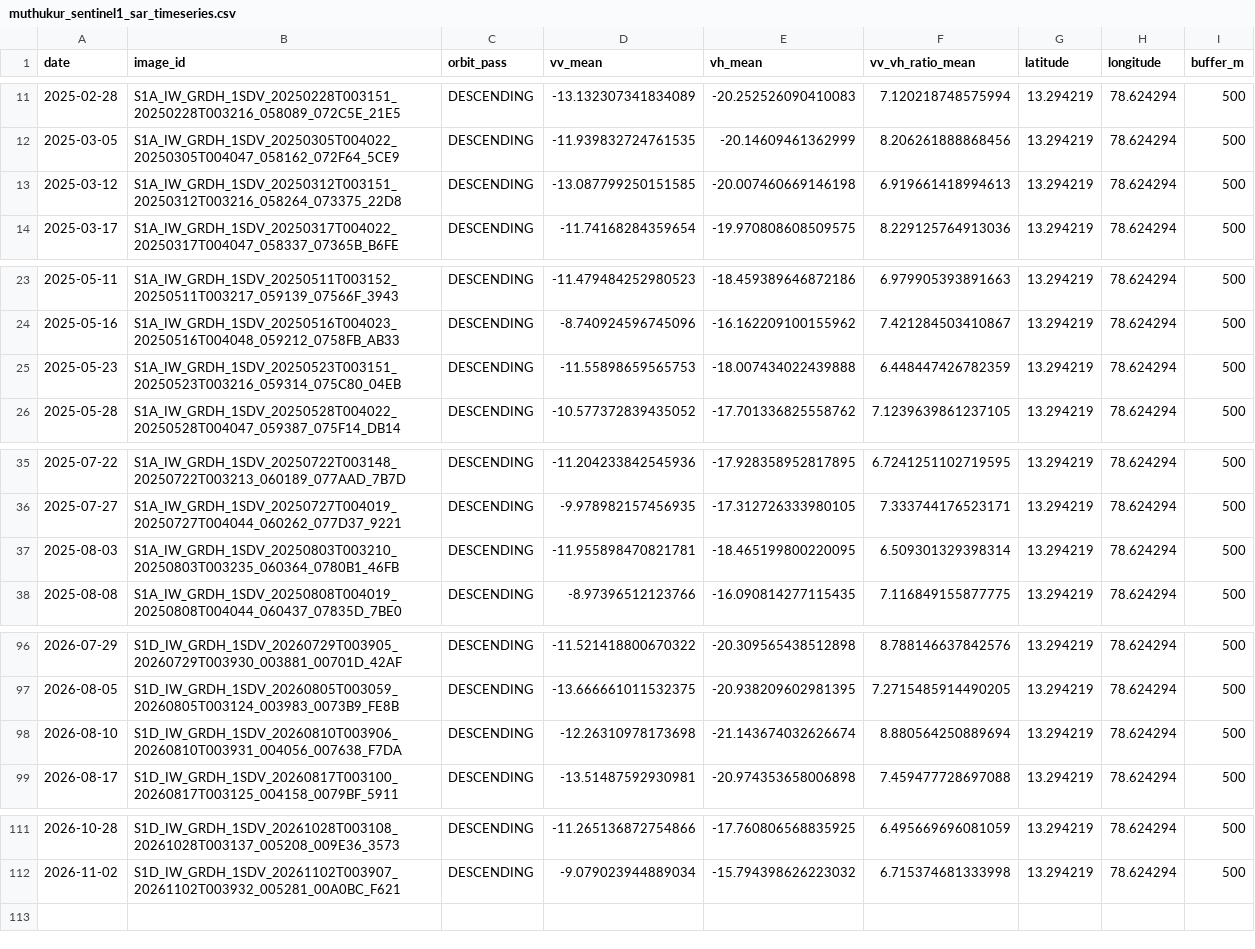
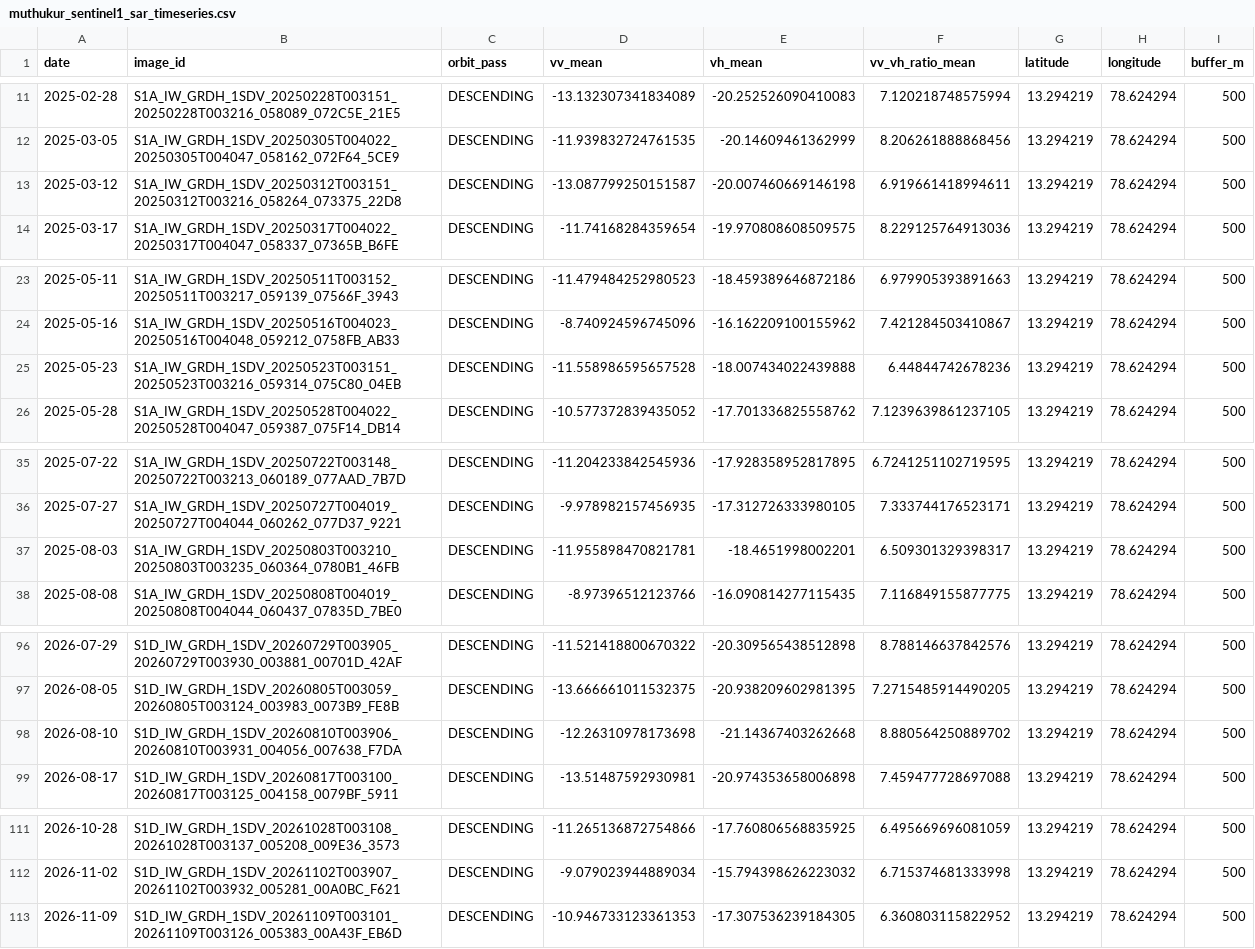
Before and after one commit to vanaprashanth/mango-digital-twin, a CSV file: data/processed/muthukur_sentinel1_sar_timeseries.csv, drawn as a sheet; only a part is shown, gaps mark what is left out; the diff covers the shown part only.

```diff
--- a/data/processed/muthukur_sentinel1_sar_timeseries.csv
+++ b/data/processed/muthukur_sentinel1_sar_timeseries.csv
@@ -12,3 +12,3 @@ date,image_id,orbit_pass,vv_mean,vh_mean,vv_vh_ratio_mean,latitude,longitude,buf
 2025-03-05,S1A_IW_GRDH_1SDV_20250305T004022_20250305T004047_058162_072F64_5CE9,DESCENDING,-11.939832724761535,-20.14609461362999,8.206261888868456,13.294219,78.624294,500
-2025-03-12,S1A_IW_GRDH_1SDV_20250312T003151_20250312T003216_058264_073375_22D8,DESCENDING,-13.087799250151585,-20.007460669146198,6.919661418994613,13.294219,78.624294,500
+2025-03-12,S1A_IW_GRDH_1SDV_20250312T003151_20250312T003216_058264_073375_22D8,DESCENDING,-13.087799250151587,-20.007460669146198,6.919661418994611,13.294219,78.624294,500
 2025-03-17,S1A_IW_GRDH_1SDV_20250317T004022_20250317T004047_058337_07365B_B6FE,DESCENDING,-11.74168284359654,-19.970808608509575,8.229125764913036,13.294219,78.624294,500
@@ -24,3 +24,3 @@ date,image_id,orbit_pass,vv_mean,vh_mean,vv_vh_ratio_mean,latitude,longitude,buf
 2025-05-16,S1A_IW_GRDH_1SDV_20250516T004023_20250516T004048_059212_0758FB_AB33,DESCENDING,-8.740924596745096,-16.162209100155962,7.421284503410867,13.294219,78.624294,500
-2025-05-23,S1A_IW_GRDH_1SDV_20250523T003151_20250523T003216_059314_075C80_04EB,DESCENDING,-11.55898659565753,-18.007434022439888,6.448447426782359,13.294219,78.624294,500
+2025-05-23,S1A_IW_GRDH_1SDV_20250523T003151_20250523T003216_059314_075C80_04EB,DESCENDING,-11.558986595657528,-18.007434022439888,6.44844742678236,13.294219,78.624294,500
 2025-05-28,S1A_IW_GRDH_1SDV_20250528T004022_20250528T004047_059387_075F14_DB14,DESCENDING,-10.577372839435052,-17.701336825558762,7.1239639861237105,13.294219,78.624294,500
@@ -36,3 +36,3 @@ date,image_id,orbit_pass,vv_mean,vh_mean,vv_vh_ratio_mean,latitude,longitude,buf
 2025-07-27,S1A_IW_GRDH_1SDV_20250727T004019_20250727T004044_060262_077D37_9221,DESCENDING,-9.978982157456935,-17.312726333980105,7.333744176523171,13.294219,78.624294,500
-2025-08-03,S1A_IW_GRDH_1SDV_20250803T003210_20250803T003235_060364_0780B1_46FB,DESCENDING,-11.955898470821781,-18.465199800220095,6.509301329398314,13.294219,78.624294,500
+2025-08-03,S1A_IW_GRDH_1SDV_20250803T003210_20250803T003235_060364_0780B1_46FB,DESCENDING,-11.955898470821781,-18.4651998002201,6.509301329398317,13.294219,78.624294,500
 2025-08-08,S1A_IW_GRDH_1SDV_20250808T004019_20250808T004044_060437_07835D_7BE0,DESCENDING,-8.97396512123766,-16.090814277115435,7.116849155877775,13.294219,78.624294,500
@@ -97,3 +97,3 @@ date,image_id,orbit_pass,vv_mean,vh_mean,vv_vh_ratio_mean,latitude,longitude,buf
 2026-08-05,S1D_IW_GRDH_1SDV_20260805T003059_20260805T003124_003983_0073B9_FE8B,DESCENDING,-13.666661011532375,-20.938209602981395,7.2715485914490205,13.294219,78.624294,500
-2026-08-10,S1D_IW_GRDH_1SDV_20260810T003906_20260810T003931_004056_007638_F7DA,DESCENDING,-12.26310978173698,-21.143674032626674,8.880564250889694,13.294219,78.624294,500
+2026-08-10,S1D_IW_GRDH_1SDV_20260810T003906_20260810T003931_004056_007638_F7DA,DESCENDING,-12.26310978173698,-21.14367403262668,8.880564250889702,13.294219,78.624294,500
 2026-08-17,S1D_IW_GRDH_1SDV_20260817T003100_20260817T003125_004158_0079BF_5911,DESCENDING,-13.51487592930981,-20.974353658006898,7.459477728697088,13.294219,78.624294,500
@@ -112 +112,2 @@ date,image_id,orbit_pass,vv_mean,vh_mean,vv_vh_ratio_mean,latitude,longitude,buf
 2026-11-02,S1D_IW_GRDH_1SDV_20261102T003907_20261102T003932_005281_00A0BC_F621,DESCENDING,-9.079023944889034,-15.794398626223032,6.715374681333998,13.294219,78.624294,500
+2026-11-09,S1D_IW_GRDH_1SDV_20261109T003101_20261109T003126_005383_00A43F_EB6D,DESCENDING,-10.946733123361353,-17.307536239184305,6.360803115822952,13.294219,78.624294,500
```
Also changed, not shown: 2 edited cells elsewhere in this file, data/processed/muthukur_combined_feature_table.csv, data/processed/muthukur_fao56_model_comparison.csv, 10 other files.
